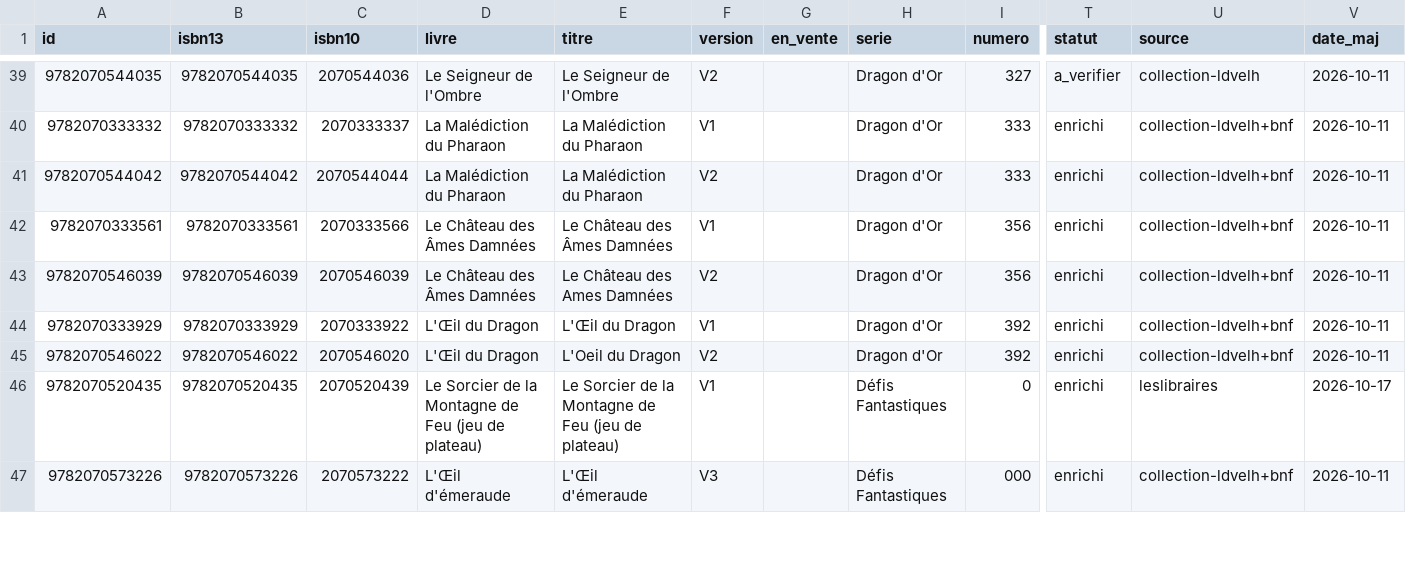
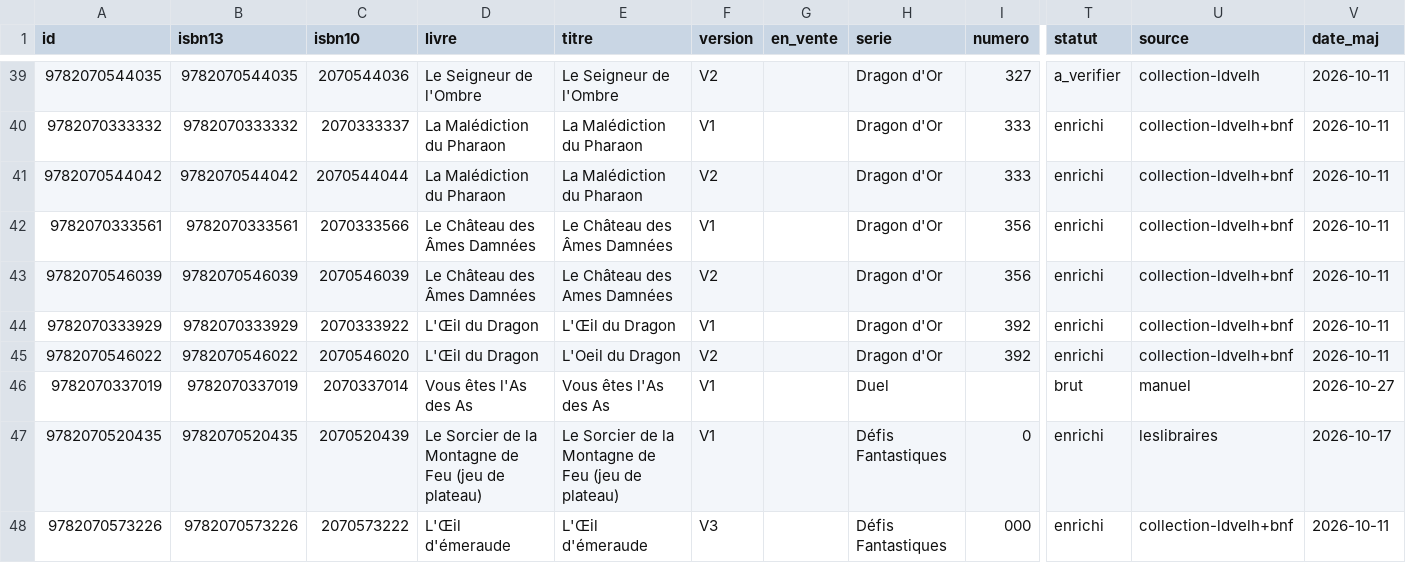
Before and after one commit to loliba92/LDVELH, a CSV file: data/processed/editions.csv, drawn as a sheet; only a part is shown, gaps mark what is left out; rows hold the shown columns only; the diff names each change by its address in the sheet, - before the commit and + after, or states it on an @@ line.

Commit message:
Livres ajoutés par liste d'ISBN du 2026-10-27 par Claude pour loliba

```diff
--- a/data/processed/editions.csv
+++ b/data/processed/editions.csv
+row 46: 9782070337019 | 9782070337019 | 2070337014 | Vous êtes l'As des As | Vous êtes l'As des As | V1 |  | Duel |  | brut | manuel | 2026-10-27
```
Also changed, not shown: 2 other files.
